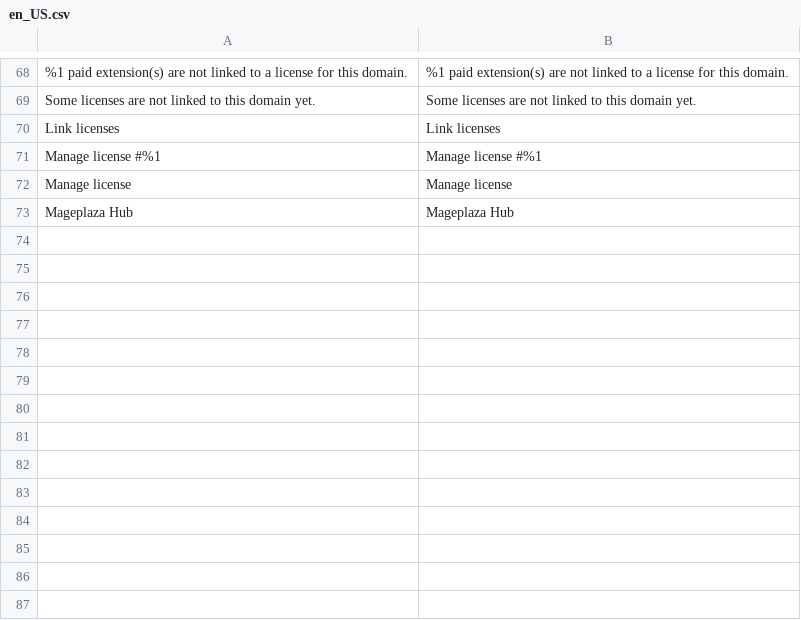
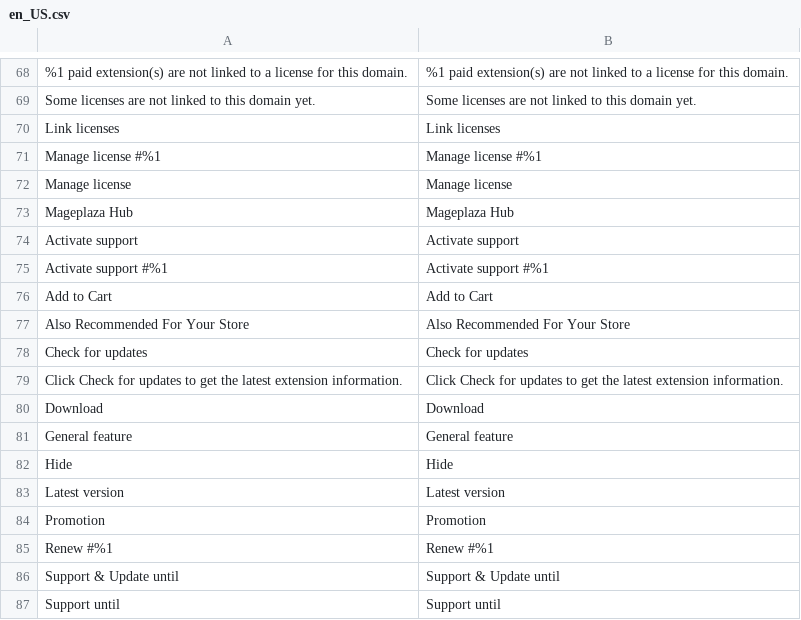
Before and after one commit to mageplaza/module-core, a CSV file: i18n/en_US.csv, drawn as a sheet; only a part is shown, gaps mark what is left out; the diff names each change by its address in the sheet, - before the commit and + after, or states it on an @@ line.

```diff
--- a/i18n/en_US.csv
+++ b/i18n/en_US.csv
+row 74: Activate support | Activate support
+row 75: Activate support #%1 | Activate support #%1
+row 76: Add to Cart | Add to Cart
+row 77: Also Recommended For Your Store | Also Recommended For Your Store
+row 78: Check for updates | Check for updates
+row 79: Click Check for updates to get the latest extension information. | Click Check for updates to get the latest extension information.
+row 80: Download | Download
+row 81: General feature | General feature
+row 82: Hide | Hide
+row 83: Latest version | Latest version
+row 84: Promotion | Promotion
+row 85: Renew #%1 | Renew #%1
+row 86: Support & Update until | Support & Update until
+row 87: Support until | Support until
```
